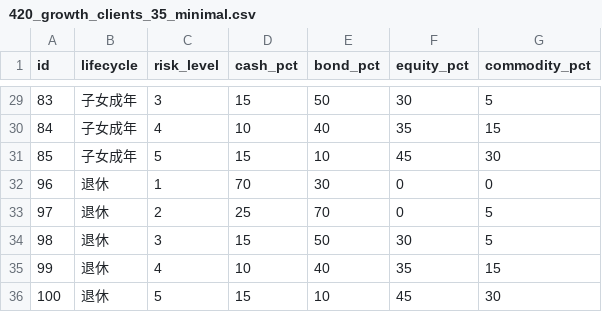
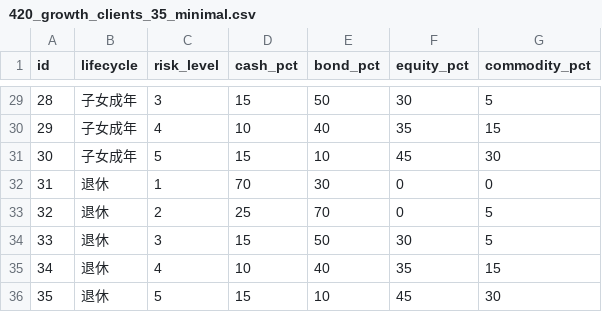
Before and after one commit to CheukYuen/asset-allocation-eval, a CSV file: 420/420_growth_clients_35_minimal.csv, drawn as a sheet; only a part is shown, gaps mark what is left out; the diff covers the shown part only.

```diff
--- a/420/420_growth_clients_35_minimal.csv
+++ b/420/420_growth_clients_35_minimal.csv
@@ -29,8 +29,8 @@
-83,子女成年,3,15,50,30,5
-84,子女成年,4,10,40,35,15
-85,子女成年,5,15,10,45,30
-96,退休,1,70,30,0,0
-97,退休,2,25,70,0,5
-98,退休,3,15,50,30,5
-99,退休,4,10,40,35,15
-100,退休,5,15,10,45,30
+28,子女成年,3,15,50,30,5
+29,子女成年,4,10,40,35,15
+30,子女成年,5,15,10,45,30
+31,退休,1,70,30,0,0
+32,退休,2,25,70,0,5
+33,退休,3,15,50,30,5
+34,退休,4,10,40,35,15
+35,退休,5,15,10,45,30
```
Also changed, not shown: 5 added rows, 5 removed rows and 22 edited cells elsewhere in this file.
